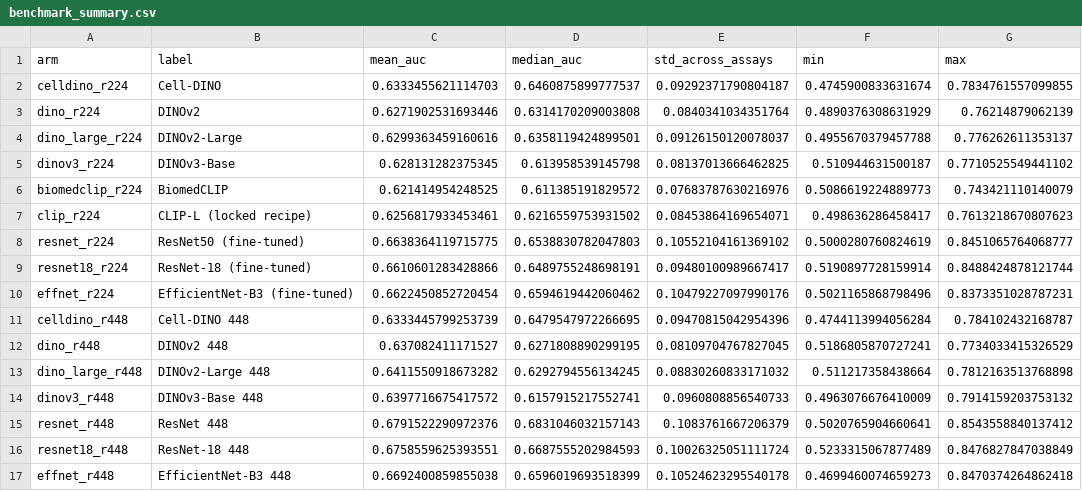
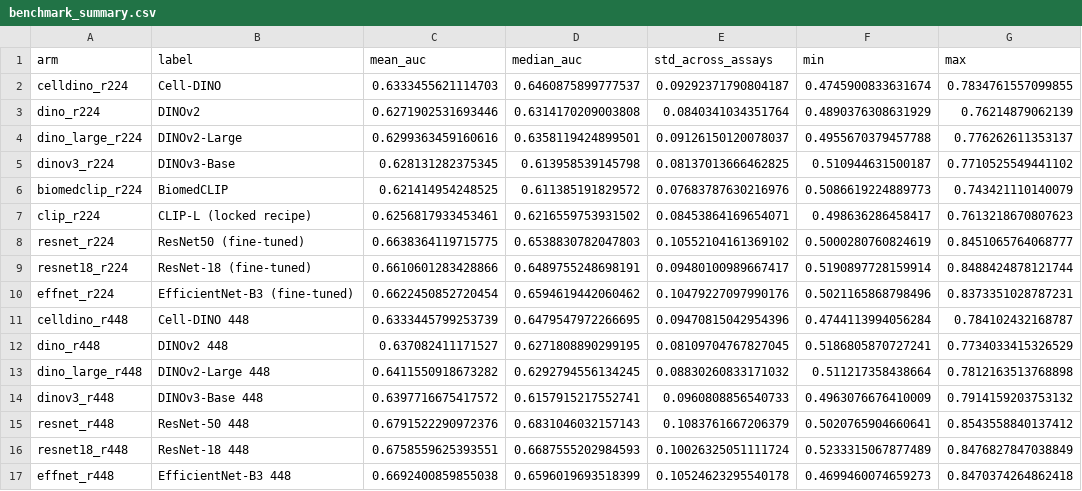
Before and after one commit to Robi97-singh/bioactive, a CSV file: results_showcase/benchmark_figures/benchmark_summary.csv, drawn as a sheet.

Commit message:
Label ResNet-50 explicitly in Figure C; widen axis ranges in Figures A to D
Look-only changes: no numbers changed.

```diff
--- a/results_showcase/benchmark_figures/benchmark_summary.csv
+++ b/results_showcase/benchmark_figures/benchmark_summary.csv
@@ -14,3 +14,3 @@ dino_large_r448,DINOv2-Large 448,0.6411550918673282,0.6292794556134245,0.0883026
 dinov3_r448,DINOv3-Base 448,0.6397716675417572,0.6157915217552741,0.0960808856540733,0.4963076676410009,0.7914159203753132
-resnet_r448,ResNet 448,0.6791522290972376,0.6831046032157143,0.1083761667206379,0.5020765904660641,0.8543558840137412
+resnet_r448,ResNet-50 448,0.6791522290972376,0.6831046032157143,0.1083761667206379,0.5020765904660641,0.8543558840137412
 resnet18_r448,ResNet-18 448,0.6758559625393551,0.6687555202984593,0.10026325051111724,0.5233315067877489,0.8476827847038849
```
Also changed, not shown: 7 other files.
